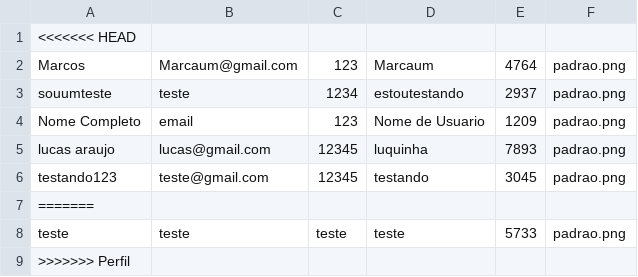
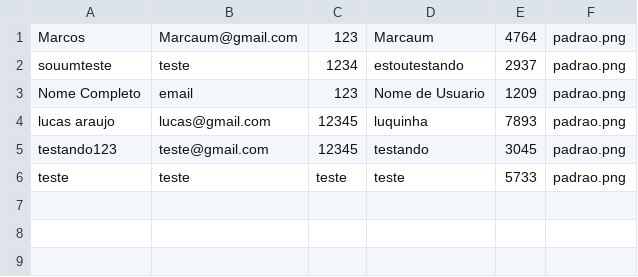
Before and after one commit to Marcaum04/Instadev, a CSV file: Database/Usuario.csv, drawn as a sheet; the diff names each change by its address in the sheet, - before the commit and + after, or states it on an @@ line.

```diff
--- a/Database/Usuario.csv
+++ b/Database/Usuario.csv
-row 1: <<<<<<< HEAD
-row 7: =======
-row 9: >>>>>>> Perfil
```
Also changed, not shown: 2 other files.
